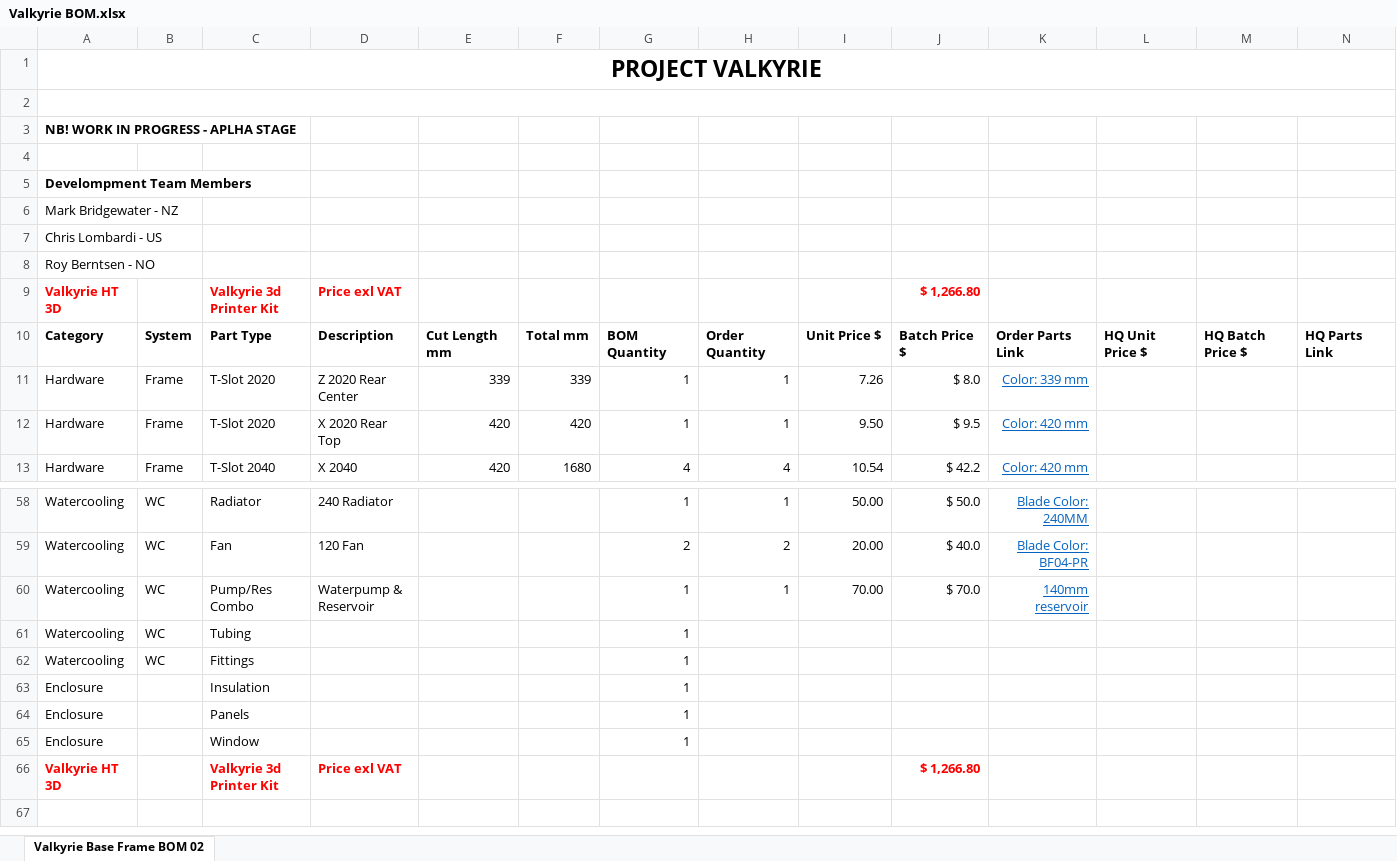
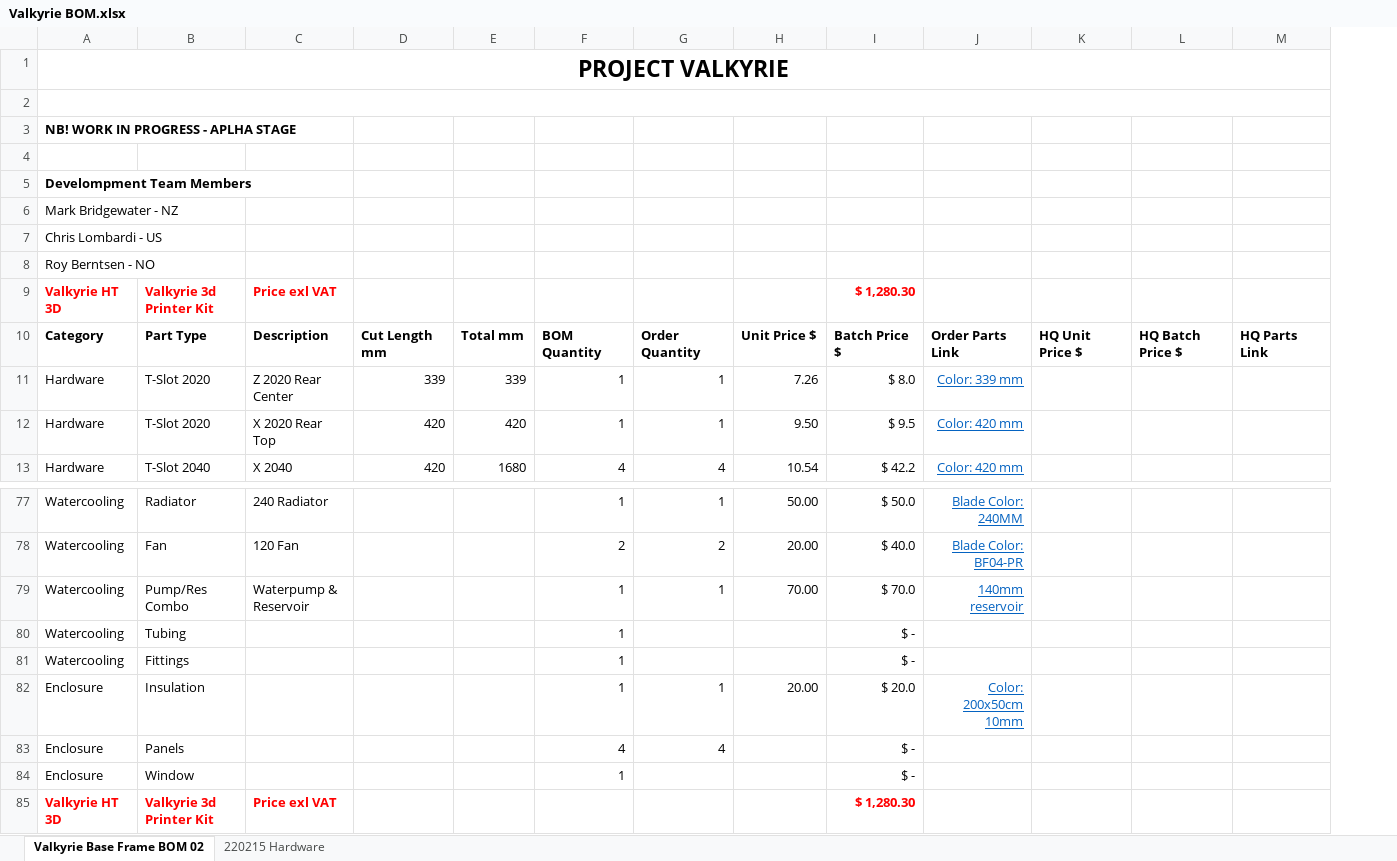
Before and after one commit to RoyBerntsenDesign/Project-Valkyrie, an Excel workbook: Document Library/Bill Of Materials/Valkyrie BOM.xlsx, sheet Valkyrie Base Frame BOM 02, drawn as a sheet; only a part is shown, gaps mark what is left out; values as stored, in another font and other column widths than the file's, no borders; charts and pictures not drawn; removed rows and columns are numbered as before the commit, all else as after; rows hold the shown columns only; the diff covers the shown part only; the diff names each change by its address in the sheet, - before the commit and + after, or states it on an @@ line.

```diff
--- a/Document Library/Bill Of Materials/Valkyrie BOM.xlsx (sheet Valkyrie Base Frame BOM 02)
+++ b/Document Library/Bill Of Materials/Valkyrie BOM.xlsx (sheet Valkyrie Base Frame BOM 02)
+sheet tab: 220215 Hardware
-column B, rows 10-13: System | Frame | Frame | Frame; rows 58-62: all WC
-I9: $ 1,266.80
+I9: $ 1,280.30
-I80:I81: (empty)
+I80:I81: $ -
-row 63: Enclosure |  | Insulation |  |  |  | 1
-row 64: Enclosure |  | Panels |  |  |  | 1
+row 82: Enclosure | Insulation |  |  |  | 1 | 1 | 20.00 | $ 20.0 | Color: 200x50cm 10mm
+row 83: Enclosure | Panels |  |  |  | 4 | 4 |  | $ -
-I84: (empty)
+I84: $ -
-I85: $ 1,266.80
+I85: $ 1,280.30
```
Also changed, not shown: 28 added rows, 6 removed rows, 5 edited cells and cell formats elsewhere in this sheet, formulas that keep their value, hidden cells, charts or pictures, 5 other files.
